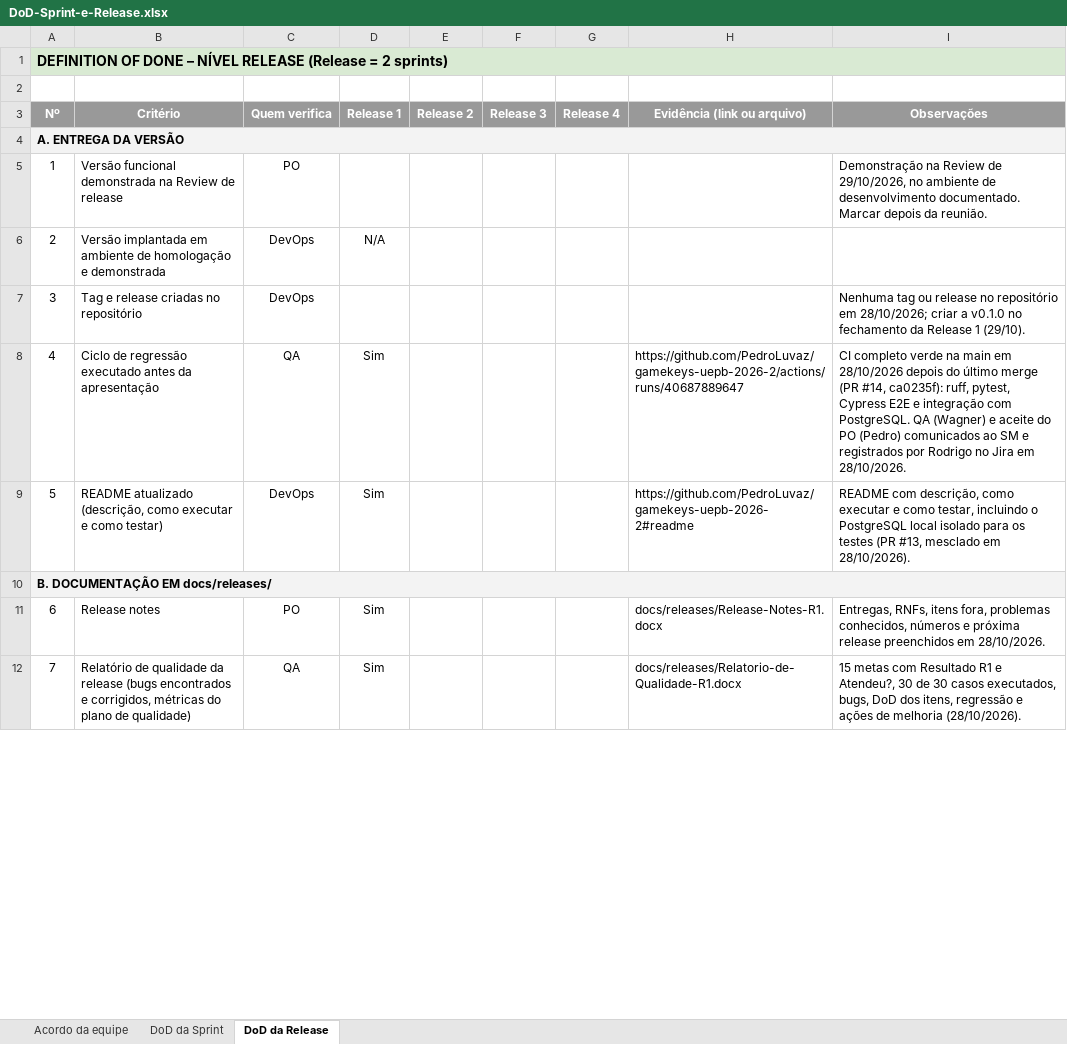
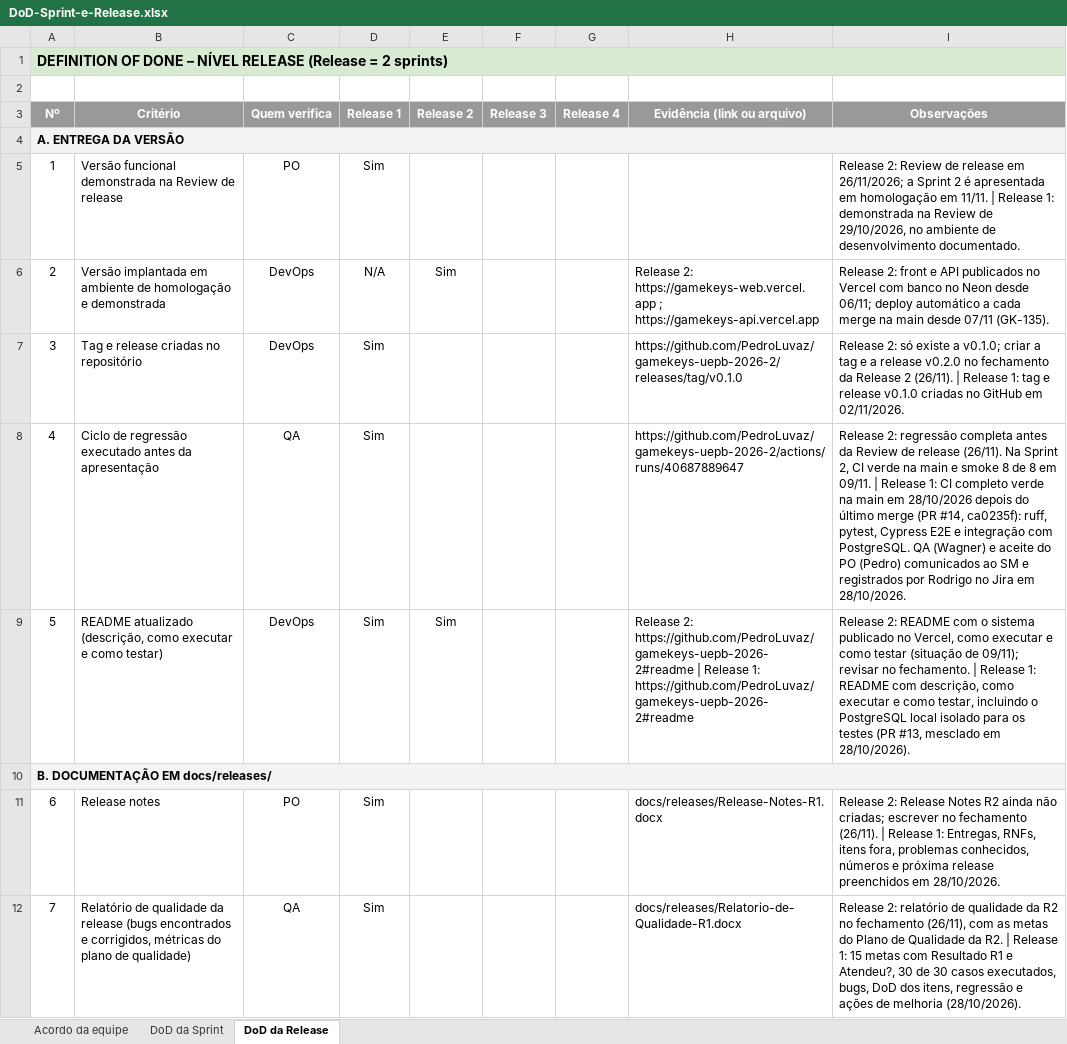
Before and after one commit to PedroLuvaz/gamekeys-uepb-2026-2, an Excel workbook: docs/DoD-Sprint-e-Release.xlsx, sheet DoD da Release, drawn as a sheet; only a part is shown; values as stored, in another font and other column widths than the file's, no borders; conditional formats not drawn; the diff covers the shown part only; the diff names each change by its address in the sheet, - before the commit and + after, or states it on an @@ line.

Commit message:
docs: GK-108 preenche a DoD da Sprint 2, atualiza a planilha de riscos e corrige o README
DoD: Sprint 2 com 18 critérios Sim, 1 N/A e 5 pendentes da Review de 11/11; Release 2 só com homologação e README marcados, o resto fecha em 26/11; papéis e assinaturas da Release 2 no acordo. Riscos: situação de 09/11/2026 nos 9 riscos. README: o exemplo do vercel-env.sh passa a usar o front publicado (gamekeys-web.vercel.app) no lugar de um endereço que não é do projeto.

```diff
--- a/docs/DoD-Sprint-e-Release.xlsx (sheet DoD da Release)
+++ b/docs/DoD-Sprint-e-Release.xlsx (sheet DoD da Release)
-D5 (Release 1): (empty)
+D5 (Release 1): Sim
-I5 (Observações): Demonstração na Review de 29/10/2026, no ambiente de desenvolvimento documentado. Marcar depois da reunião.
+I5 (Observações): Release 2: Review de release em 26/11/2026; a Sprint 2 é apresentada em homologação em 11/11. | Release 1: demonstrada na Review de 29/10/2026, no ambiente de desenvolvimento documentado.
-E6 (Release 2): (empty)
+E6 (Release 2): Sim
-H6 (Evidência (link ou arquivo)): (empty)
+H6 (Evidência (link ou arquivo)): Release 2: https://gamekeys-web.vercel.app ; https://gamekeys-api.vercel.app
-I6 (Observações): (empty)
+I6 (Observações): Release 2: front e API publicados no Vercel com banco no Neon desde 06/11; deploy automático a cada merge na main desde 07/11 (GK-135).
-D7 (Release 1): (empty)
+D7 (Release 1): Sim
-H7 (Evidência (link ou arquivo)): (empty)
+H7 (Evidência (link ou arquivo)): https://github.com/PedroLuvaz/gamekeys-uepb-2026-2/releases/tag/v0.1.0
-I7 (Observações): Nenhuma tag ou release no repositório em 28/10/2026; criar a v0.1.0 no fechamento da Release 1 (29/10).
+I7 (Observações): Release 2: só existe a v0.1.0; criar a tag e a release v0.2.0 no fechamento da Release 2 (26/11). | Release 1: tag e release v0.1.0 criadas no GitHub em 02/11/2026.
-I8 (Observações): CI completo…
+I8 (Observações): Release 2: regressão completa antes da Review de release (26/11). Na Sprint 2, CI verde na main e smoke 8 de 8 em 09/11. | Release 1: CI completo…
-E9 (Release 2): (empty)
+E9 (Release 2): Sim
-H9 (Evidência (link ou arquivo)): https://github.com/PedroLuvaz/gamekeys-uepb-2026-2#readme
+H9 (Evidência (link ou arquivo)): Release 2: https://github.com/PedroLuvaz/gamekeys-uepb-2026-2#readme | Release 1: https://github.com/PedroLuvaz/gamekeys-uepb-2026-2#readme
-I9 (Observações): README com…
+I9 (Observações): Release 2: README com o sistema publicado no Vercel, como executar e como testar (situação de 09/11); revisar no fechamento. | Release 1: README com…
-I11 (Observações): Entregas, RNFs,…
+I11 (Observações): Release 2: Release Notes R2 ainda não criadas; escrever no fechamento (26/11). | Release 1: Entregas, RNFs,…
-I12 (Observações): 15 metas…
+I12 (Observações): Release 2: relatório de qualidade da R2 no fechamento (26/11), com as metas do Plano de Qualidade da R2. | Release 1: 15 metas…
```
Also changed, not shown: 10 edited cells elsewhere in this sheet, sheet DoD da Sprint, sheet Acordo da equipe, docs/Analise-de-Riscos-Baseada-em-Defeitos.xlsx, 1 other file.
